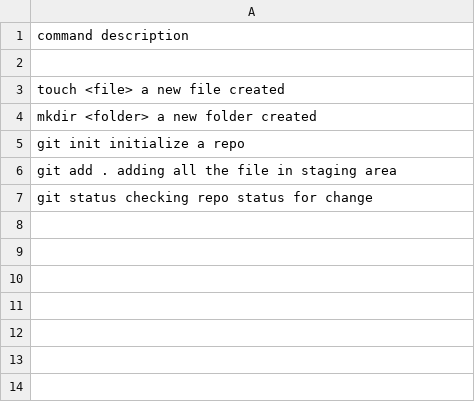
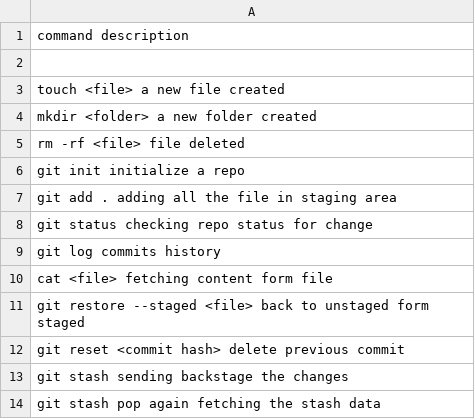
Before and after one commit to kusrohit/Git_tutorial, a CSV file: command.csv, drawn as a sheet; the diff names each change by its address in the sheet, - before the commit and + after, or states it on an @@ line.

```diff
--- a/command.csv
+++ b/command.csv
+row 5: rm -rf <file> file deleted
+row 9: git log commits history
+row 10: cat <file> fetching content form file
+row 11: git restore --staged <file> back to unstaged form staged
+row 12: git reset <commit hash> delete previous commit
+row 13: git stash sending backstage the changes
+row 14: git stash pop again fetching the stash data
```
Also changed, not shown: 3 other files.
